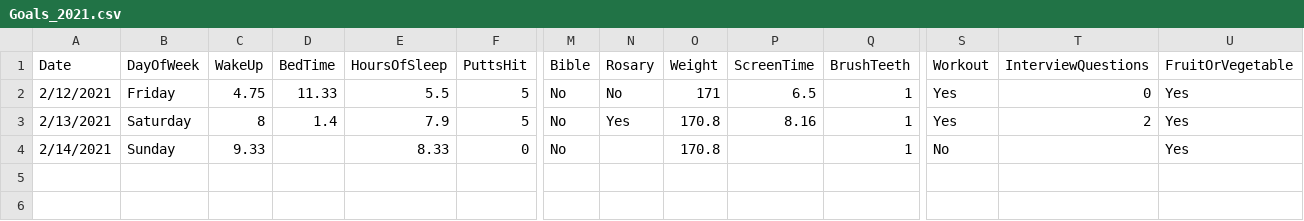
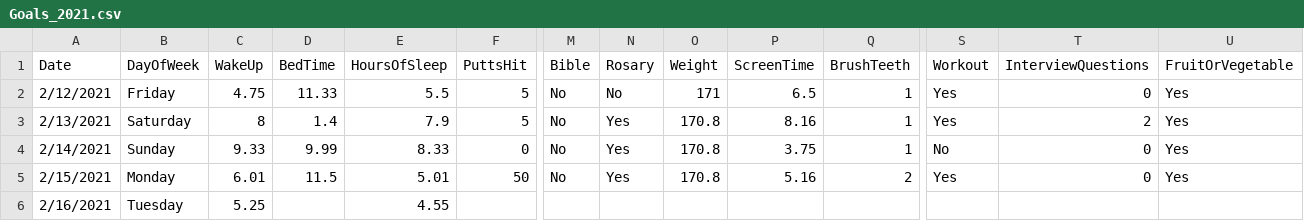
Before and after one commit to jreckin/FunAnalyticalStuff, a CSV file: Goals_2021.csv, drawn as a sheet; only a part is shown, gaps mark what is left out; rows hold the shown columns only; the diff names each change by its address in the sheet, - before the commit and + after, or states it on an @@ line.

```diff
--- a/Goals_2021.csv
+++ b/Goals_2021.csv
-D4 (BedTime): (empty)
+D4 (BedTime): 9.99
-N4 (Rosary): (empty)
+N4 (Rosary): Yes
-P4 (ScreenTime): (empty)
+P4 (ScreenTime): 3.75
-T4 (InterviewQuestions): (empty)
+T4 (InterviewQuestions): 0
+row 5: 2/15/2021 | Monday | 6.01 | 11.5 | 5.01 | 50 | No | Yes | 170.8 | 5.16 | 2 | Yes | 0 | Yes
+row 6: 2/16/2021 | Tuesday | 5.25 |  | 4.55
```
Also changed, not shown: 1 other file.
